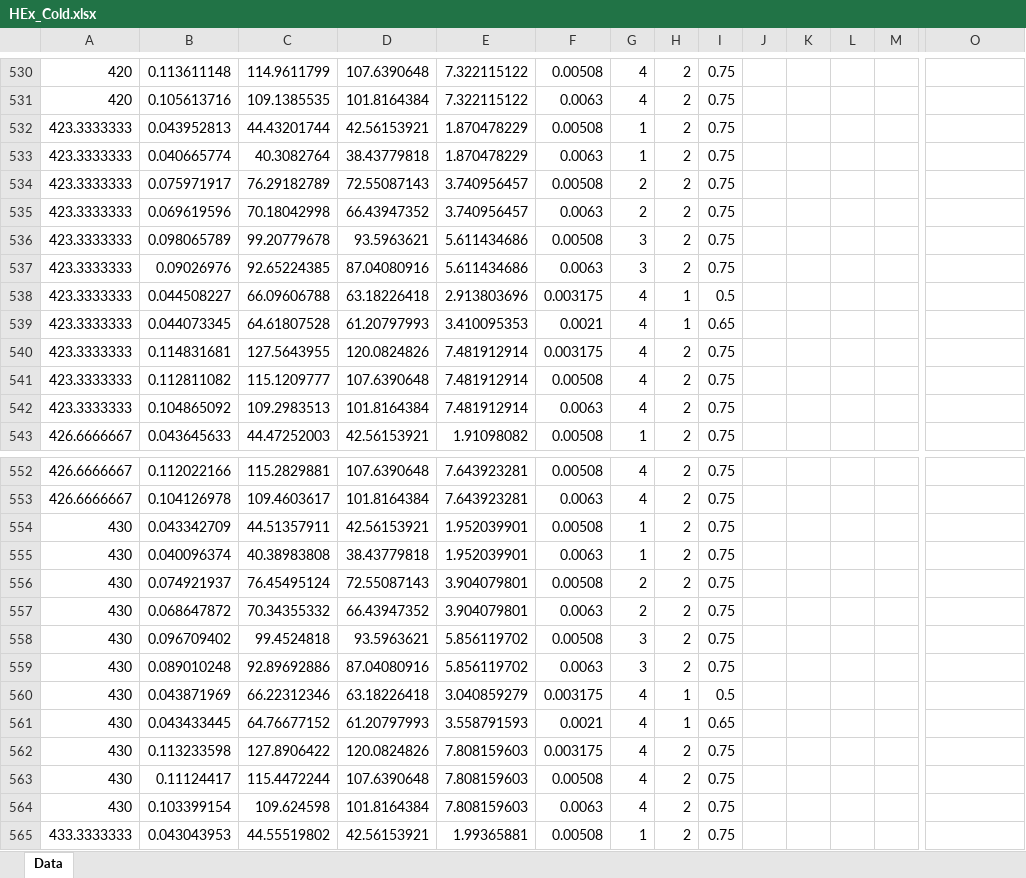
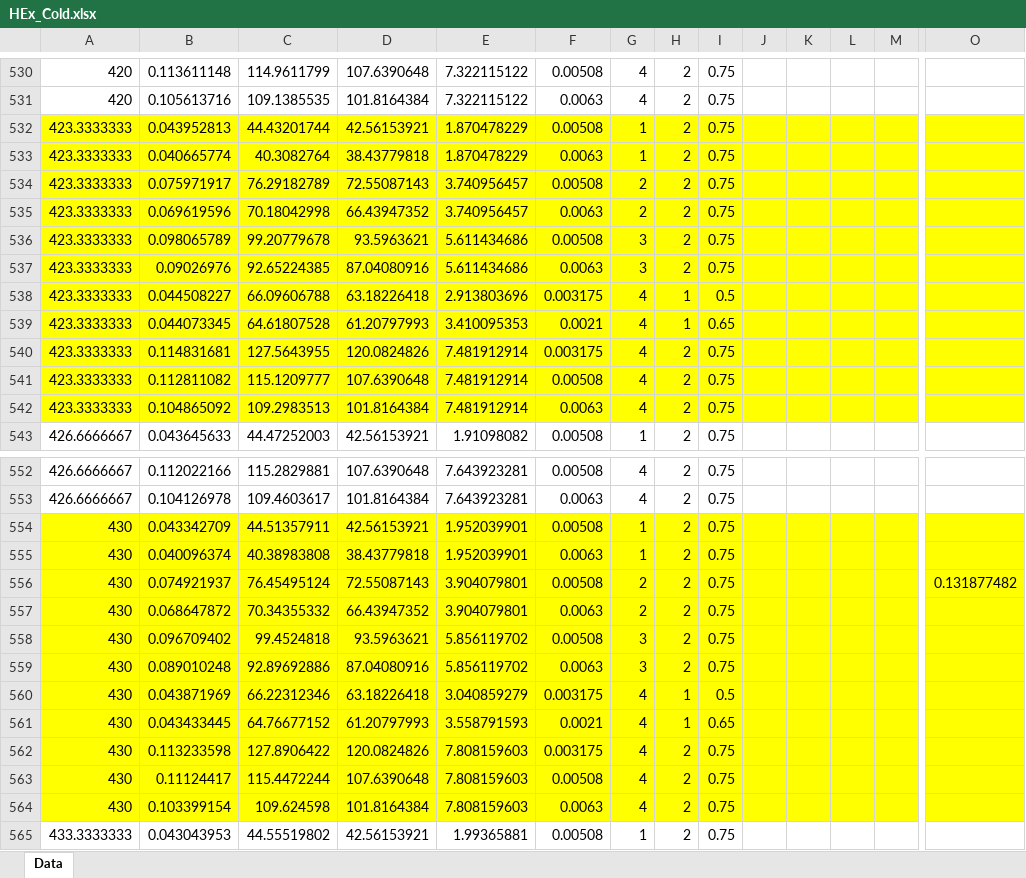
Before and after one commit to gfidelisp/Jupyter, an Excel workbook: Codemig/AMR_Model/HEx_Cold.xlsx, sheet Data, drawn as a sheet; only a part is shown, gaps mark what is left out; values as stored, in another font and other column widths than the file's, no borders; charts and pictures not drawn; the diff covers the shown part only; the diff names each change by its address in the sheet, - before the commit and + after, or states it on an @@ line.

```diff
--- a/Codemig/AMR_Model/HEx_Cold.xlsx (sheet Data)
+++ b/Codemig/AMR_Model/HEx_Cold.xlsx (sheet Data)
-A532:O542 fill: none
+A532:O542 fill: #FFFF00
-A554:O564 fill: none
+A554:O564 fill: #FFFF00
-O556: (empty)
+O556: 0.131877482
```
Also changed, not shown: cell formats elsewhere in this sheet, charts or pictures, Codemig/AMR_Model/HEx.xlsx, Codemig/AMR_Model/HEx_Hot.xlsx, 10 other files.
